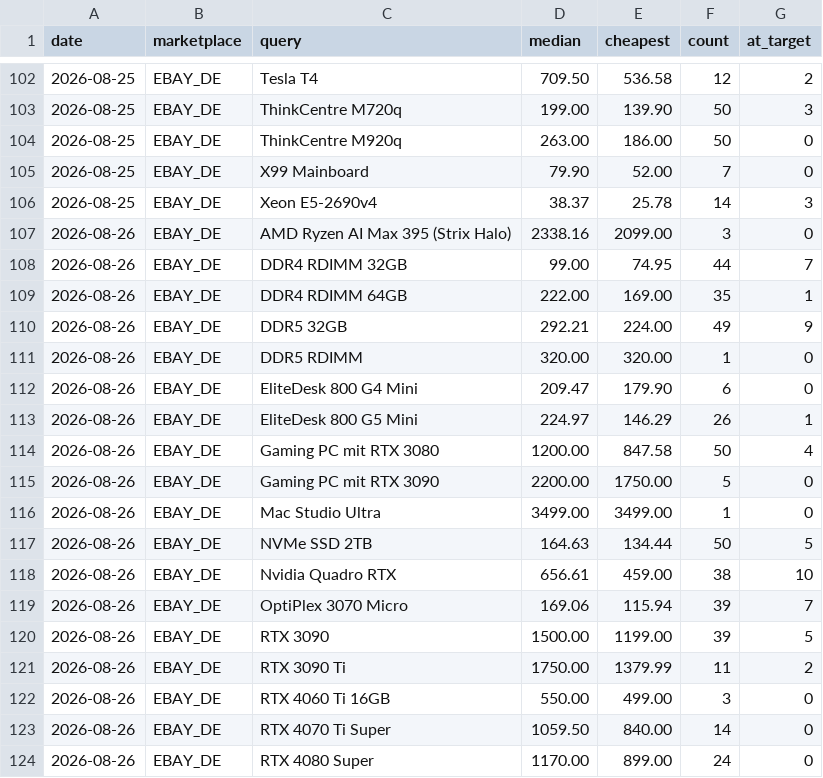
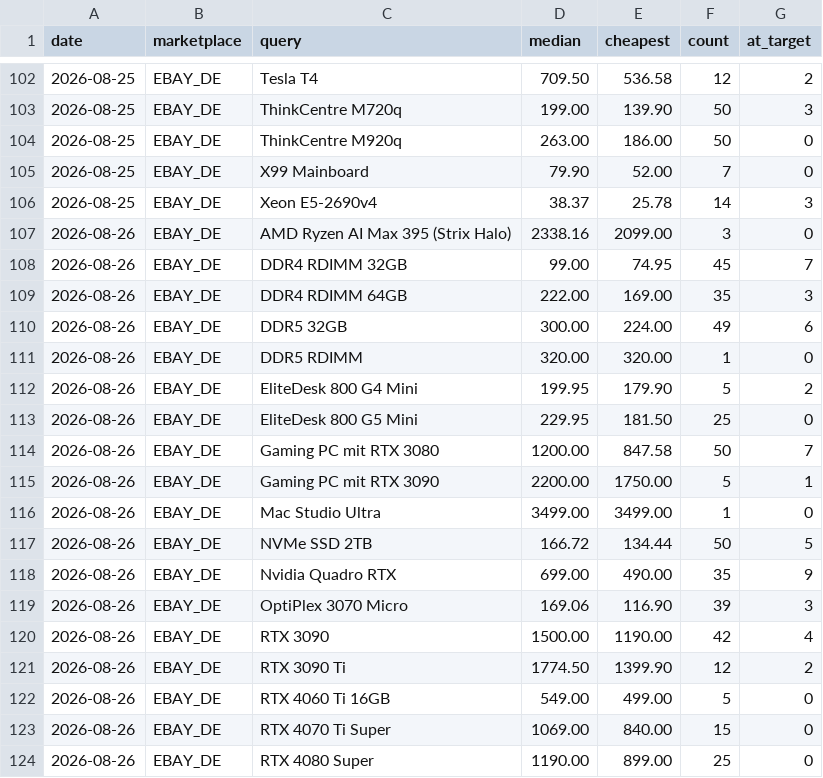
Before and after one commit to aicologne/aic-hardware-deals, a CSV file: site/data/history.csv, drawn as a sheet; only a part is shown, gaps mark what is left out; the diff covers the shown part only.

```diff
--- a/site/data/history.csv
+++ b/site/data/history.csv
@@ -107,18 +107,18 @@ date,marketplace,query,median,cheapest,count,at_target
 2026-08-26,EBAY_DE,AMD Ryzen AI Max 395 (Strix Halo),2338.16,2099.00,3,0
-2026-08-26,EBAY_DE,DDR4 RDIMM 32GB,99.00,74.95,44,7
-2026-08-26,EBAY_DE,DDR4 RDIMM 64GB,222.00,169.00,35,1
-2026-08-26,EBAY_DE,DDR5 32GB,292.21,224.00,49,9
+2026-08-26,EBAY_DE,DDR4 RDIMM 32GB,99.00,74.95,45,7
+2026-08-26,EBAY_DE,DDR4 RDIMM 64GB,222.00,169.00,35,3
+2026-08-26,EBAY_DE,DDR5 32GB,300.00,224.00,49,6
 2026-08-26,EBAY_DE,DDR5 RDIMM,320.00,320.00,1,0
-2026-08-26,EBAY_DE,EliteDesk 800 G4 Mini,209.47,179.90,6,0
-2026-08-26,EBAY_DE,EliteDesk 800 G5 Mini,224.97,146.29,26,1
-2026-08-26,EBAY_DE,Gaming PC mit RTX 3080,1200.00,847.58,50,4
-2026-08-26,EBAY_DE,Gaming PC mit RTX 3090,2200.00,1750.00,5,0
+2026-08-26,EBAY_DE,EliteDesk 800 G4 Mini,199.95,179.90,5,2
+2026-08-26,EBAY_DE,EliteDesk 800 G5 Mini,229.95,181.50,25,0
+2026-08-26,EBAY_DE,Gaming PC mit RTX 3080,1200.00,847.58,50,7
+2026-08-26,EBAY_DE,Gaming PC mit RTX 3090,2200.00,1750.00,5,1
 2026-08-26,EBAY_DE,Mac Studio Ultra,3499.00,3499.00,1,0
-2026-08-26,EBAY_DE,NVMe SSD 2TB,164.63,134.44,50,5
-2026-08-26,EBAY_DE,Nvidia Quadro RTX,656.61,459.00,38,10
-2026-08-26,EBAY_DE,OptiPlex 3070 Micro,169.06,115.94,39,7
-2026-08-26,EBAY_DE,RTX 3090,1500.00,1199.00,39,5
-2026-08-26,EBAY_DE,RTX 3090 Ti,1750.00,1379.99,11,2
-2026-08-26,EBAY_DE,RTX 4060 Ti 16GB,550.00,499.00,3,0
-2026-08-26,EBAY_DE,RTX 4070 Ti Super,1059.50,840.00,14,0
-2026-08-26,EBAY_DE,RTX 4080 Super,1170.00,899.00,24,0
+2026-08-26,EBAY_DE,NVMe SSD 2TB,166.72,134.44,50,5
+2026-08-26,EBAY_DE,Nvidia Quadro RTX,699.00,490.00,35,9
+2026-08-26,EBAY_DE,OptiPlex 3070 Micro,169.06,116.90,39,3
+2026-08-26,EBAY_DE,RTX 3090,1500.00,1190.00,42,4
+2026-08-26,EBAY_DE,RTX 3090 Ti,1774.50,1399.90,12,2
+2026-08-26,EBAY_DE,RTX 4060 Ti 16GB,549.00,499.00,5,0
+2026-08-26,EBAY_DE,RTX 4070 Ti Super,1069.00,840.00,15,0
+2026-08-26,EBAY_DE,RTX 4080 Super,1190.00,899.00,25,0
```
Also changed, not shown: 14 edited cells elsewhere in this file, ebay_deals.csv, site/data/ebay_deals.csv, 4 other files.
